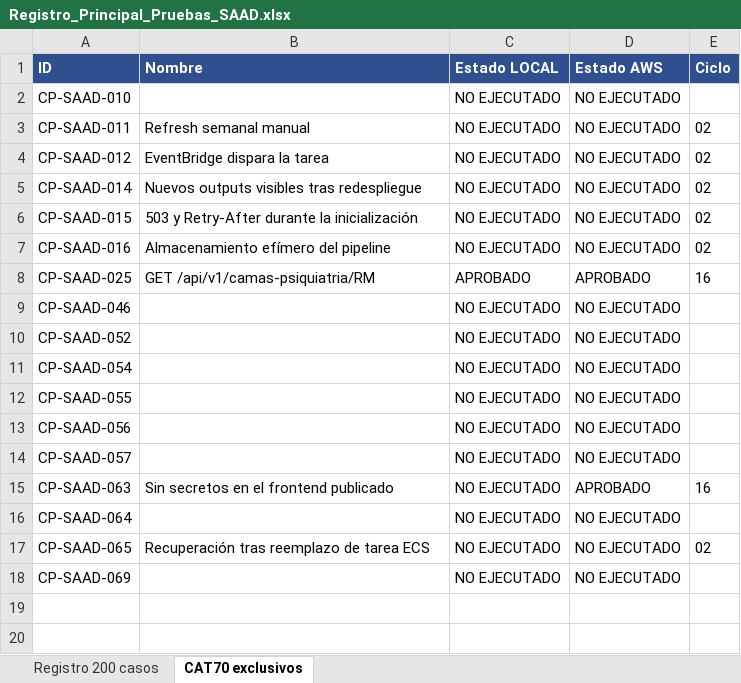
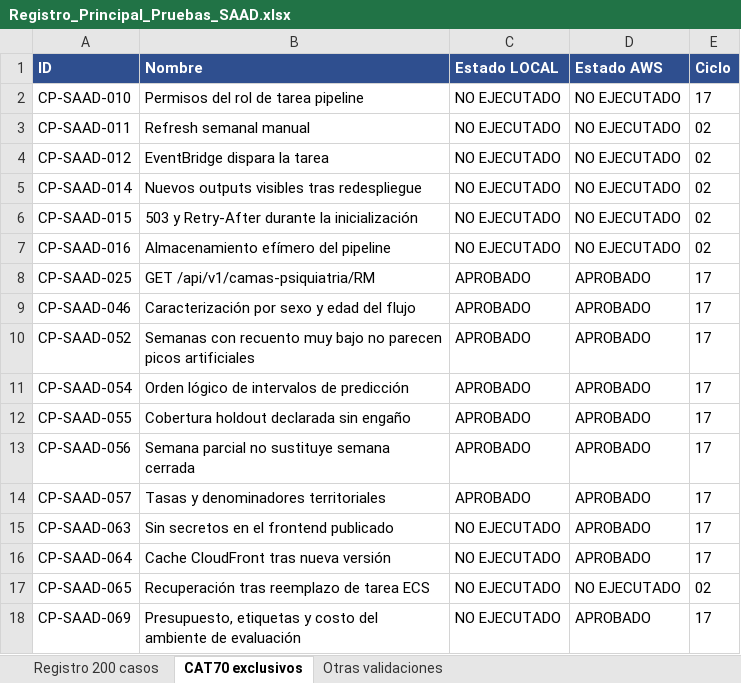
Before and after one commit to Camila-Aroca/Proyecto-Capstone, an Excel workbook: docs/05-entregas/Fase_2_3/Pruebas/Registro_Principal_Pruebas_SAAD.xlsx, sheet CAT70 exclusivos, drawn as a sheet; values as stored, in another font and other column widths than the file's, no borders; the diff names each change by its address in the sheet, - before the commit and + after, or states it on an @@ line.

```diff
--- a/docs/05-entregas/Fase_2_3/Pruebas/Registro_Principal_Pruebas_SAAD.xlsx (sheet CAT70 exclusivos)
+++ b/docs/05-entregas/Fase_2_3/Pruebas/Registro_Principal_Pruebas_SAAD.xlsx (sheet CAT70 exclusivos)
+sheet tab: Otras validaciones
-B2 (Nombre): (empty)
+B2 (Nombre): Permisos del rol de tarea pipeline
-E2 (Ciclo): (empty)
+E2 (Ciclo): 17
-E8 (Ciclo): 16
+E8 (Ciclo): 17
-B9 (Nombre): (empty)
+B9 (Nombre): Caracterización por sexo y edad del flujo
-C9:C14 (Estado LOCAL): NO EJECUTADO
+C9:C14 (Estado LOCAL): APROBADO
-D9:D14 (Estado AWS): NO EJECUTADO
+D9:D14 (Estado AWS): APROBADO
-E9:E14 (Ciclo): (empty)
+E9:E14 (Ciclo): 17
-B10 (Nombre): (empty)
+B10 (Nombre): Semanas con recuento muy bajo no parecen picos artificiales
-B11 (Nombre): (empty)
+B11 (Nombre): Orden lógico de intervalos de predicción
-B12 (Nombre): (empty)
+B12 (Nombre): Cobertura holdout declarada sin engaño
-B13 (Nombre): (empty)
+B13 (Nombre): Semana parcial no sustituye semana cerrada
-B14 (Nombre): (empty)
+B14 (Nombre): Tasas y denominadores territoriales
-E15 (Ciclo): 16
+E15 (Ciclo): 17
-B16 (Nombre): (empty)
+B16 (Nombre): Cache CloudFront tras nueva versión
-D16 (Estado AWS): NO EJECUTADO
+D16 (Estado AWS): APROBADO
-E16 (Ciclo): (empty)
+E16 (Ciclo): 17
-B18 (Nombre): (empty)
+B18 (Nombre): Presupuesto, etiquetas y costo del ambiente de evaluación
-D18 (Estado AWS): NO EJECUTADO
+D18 (Estado AWS): APROBADO
-E18 (Ciclo): (empty)
+E18 (Ciclo): 17
```
Also changed, not shown: 23 other files.
